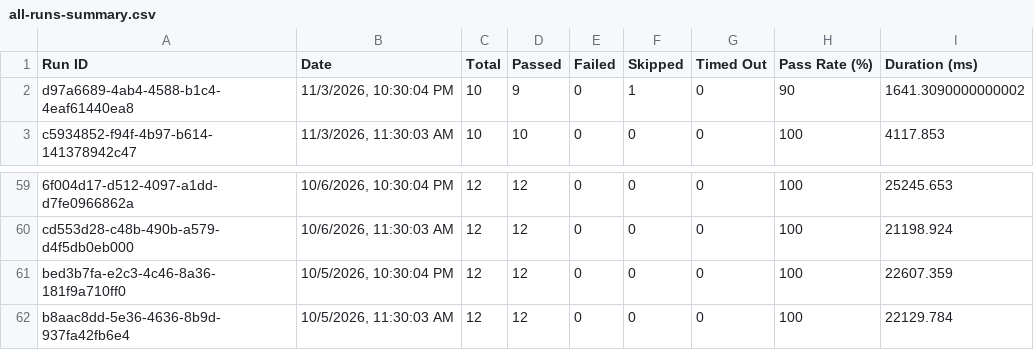
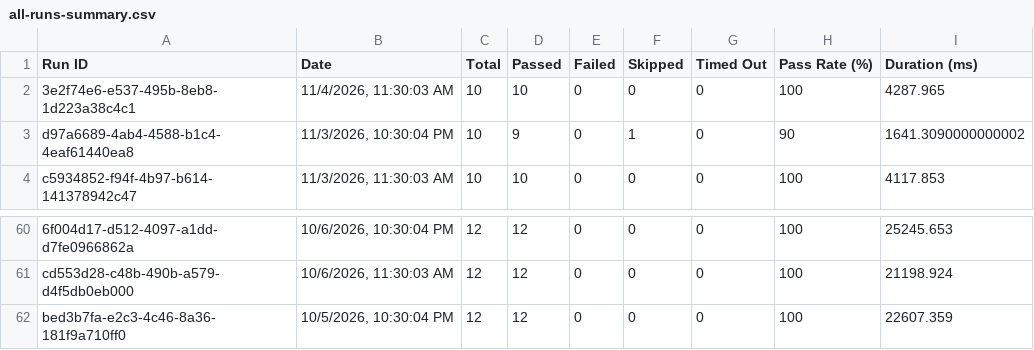
Before and after one commit to Shunyalabsai/asksam-automation, a CSV file: docs/exports/all-runs-summary.csv, drawn as a sheet; only a part is shown, gaps mark what is left out.

```diff
--- a/docs/exports/all-runs-summary.csv
+++ b/docs/exports/all-runs-summary.csv
@@ -1,2 +1,3 @@
 Run ID,Date,Total,Passed,Failed,Skipped,Timed Out,Pass Rate (%),Duration (ms)
+"3e2f74e6-e537-495b-8eb8-1d223a38c4c1","11/4/2026, 11:30:03 AM",10,10,0,0,0,100,4287.965
 "d97a6689-4ab4-4588-b1c4-4eaf61440ea8","11/3/2026, 10:30:04 PM",10,9,0,1,0,90,1641.3090000000002
@@ -61,2 +62 @@ Run ID,Date,Total,Passed,Failed,Skipped,Timed Out,Pass Rate (%),Duration (ms)
 "bed3b7fa-e2c3-4c46-8a36-181f9a710ff0","10/5/2026, 10:30:04 PM",12,12,0,0,0,100,22607.359
-"b8aac8dd-5e36-4636-8b9d-937fa42fb6e4","10/5/2026, 11:30:03 AM",12,12,0,0,0,100,22129.784
```
Also changed, not shown: docs/exports/current-run.csv, 12 other files.
